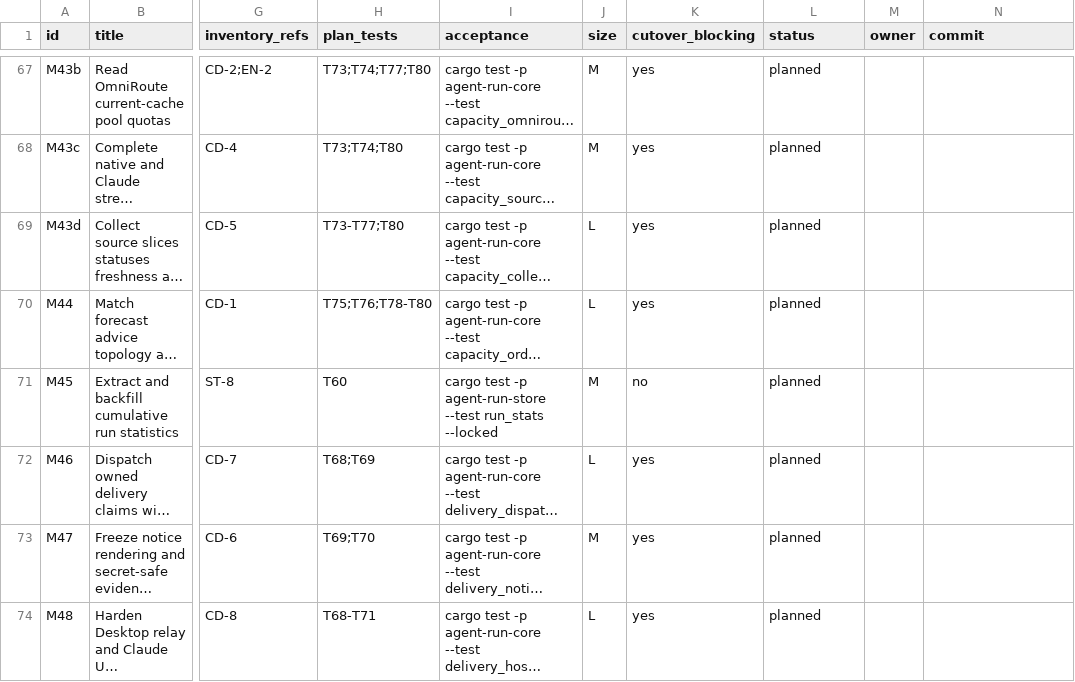
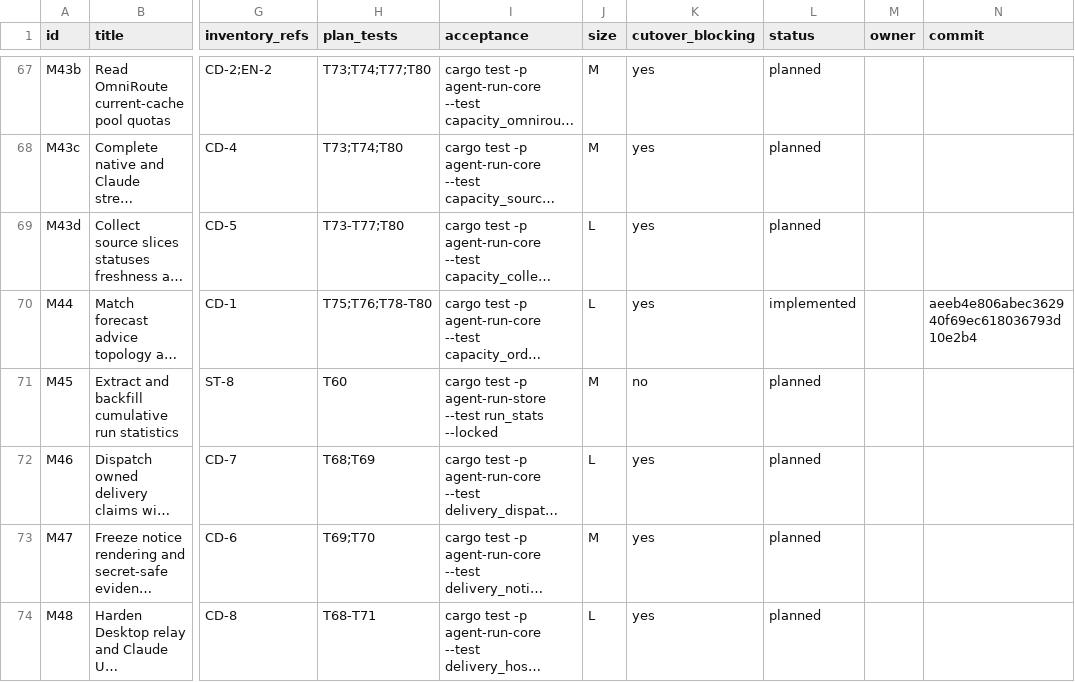
Before and after one commit to DKotsyuba/agent-run, a CSV file: migration/tasks.csv, drawn as a sheet; only a part is shown, gaps mark what is left out; long unchanged cells end in …; the diff names each change by its address in the sheet, - before the commit and + after, or states it on an @@ line.

```diff
--- a/migration/tasks.csv
+++ b/migration/tasks.csv
-L70 (status): planned
+L70 (status): implemented
-N70 (commit): (empty)
+N70 (commit): aeeb4e806abec362940f69ec618036793d10e2b4
```
